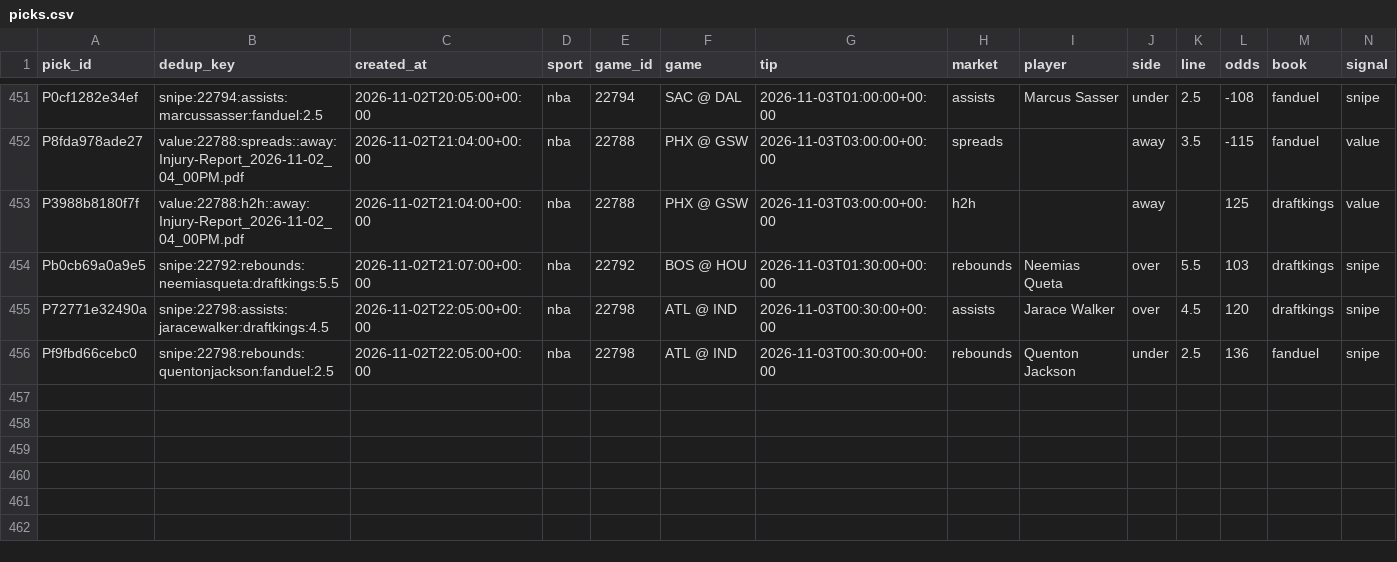
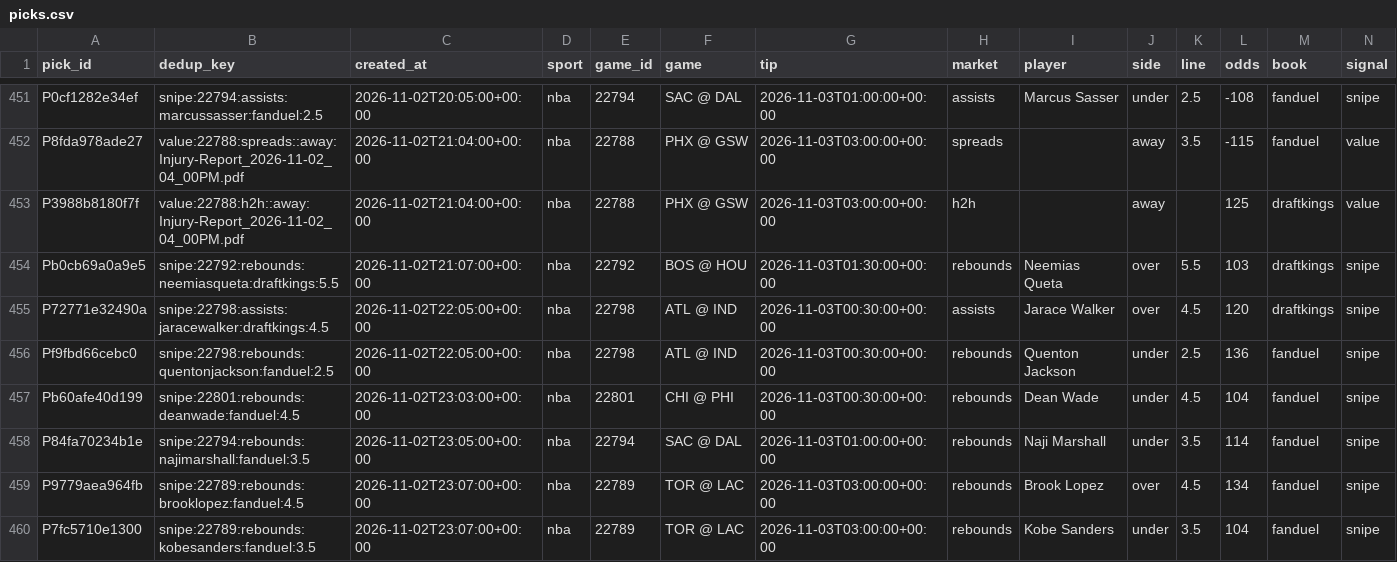
Before and after one commit to PirateKingInc/test-m11, a CSV file: ledger/picks.csv, drawn as a sheet; only a part is shown, gaps mark what is left out; rows hold the shown columns only; the diff names each change by its address in the sheet, - before the commit and + after, or states it on an @@ line.

```diff
--- a/ledger/picks.csv
+++ b/ledger/picks.csv
+row 457: Pb60afe40d199 | snipe:22801:rebounds:deanwade:fanduel:4.5 | 2026-11-02T23:03:00+00:00 | nba | 22801 | CHI @ PHI | 2026-11-03T00:30:00+00:00 | rebounds | Dean Wade | under | 4.5 | 104 | fanduel | snipe
+row 458: P84fa70234b1e | snipe:22794:rebounds:najimarshall:fanduel:3.5 | 2026-11-02T23:05:00+00:00 | nba | 22794 | SAC @ DAL | 2026-11-03T01:00:00+00:00 | rebounds | Naji Marshall | under | 3.5 | 114 | fanduel | snipe
+row 459: P9779aea964fb | snipe:22789:rebounds:brooklopez:fanduel:4.5 | 2026-11-02T23:07:00+00:00 | nba | 22789 | TOR @ LAC | 2026-11-03T03:00:00+00:00 | rebounds | Brook Lopez | over | 4.5 | 134 | fanduel | snipe
+row 460: P7fc5710e1300 | snipe:22789:rebounds:kobesanders:fanduel:3.5 | 2026-11-02T23:07:00+00:00 | nba | 22789 | TOR @ LAC | 2026-11-03T03:00:00+00:00 | rebounds | Kobe Sanders | under | 3.5 | 104 | fanduel | snipe
```
Also changed, not shown: ledger/card.csv, ledger/labels.csv, 2 other files.
